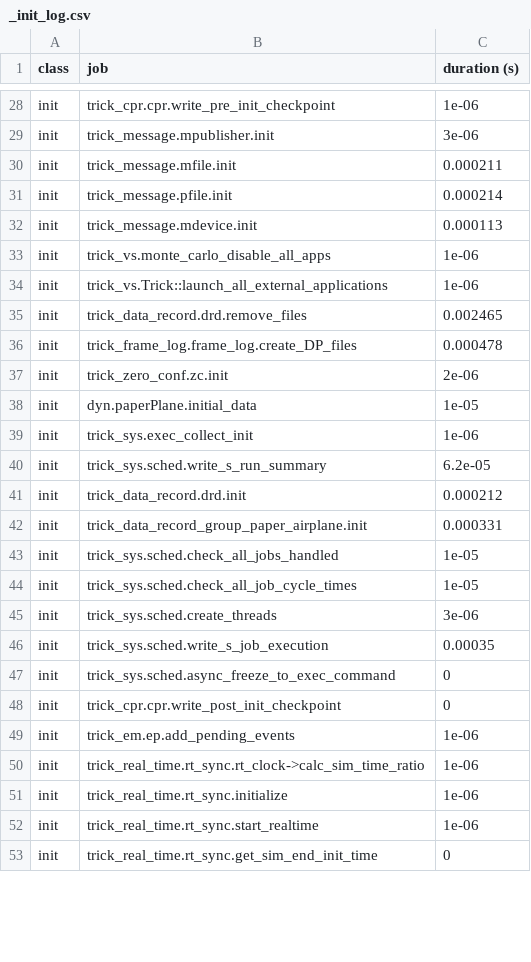
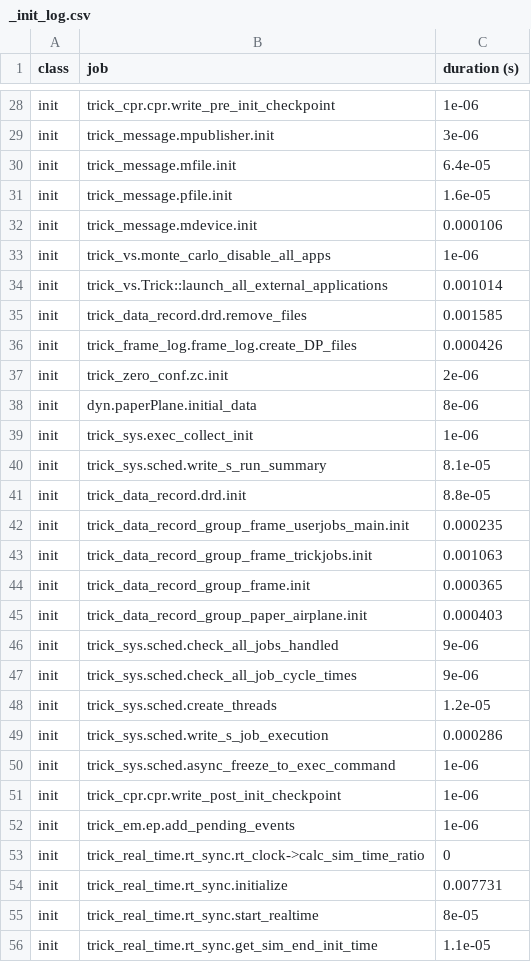
Before and after one commit to EndDescender/Paper-Airplane-Sim, a CSV file: RUN_test/_init_log.csv, drawn as a sheet; only a part is shown, gaps mark what is left out; the diff covers the shown part only.

```diff
--- a/RUN_test/_init_log.csv
+++ b/RUN_test/_init_log.csv
@@ -29,25 +29,28 @@ init,trick_cpr.cpr.write_pre_init_checkpoint,1e-06
 init,trick_message.mpublisher.init,3e-06
-init,trick_message.mfile.init,0.000211
-init,trick_message.pfile.init,0.000214
-init,trick_message.mdevice.init,0.000113
+init,trick_message.mfile.init,6.4e-05
+init,trick_message.pfile.init,1.6e-05
+init,trick_message.mdevice.init,0.000106
 init,trick_vs.monte_carlo_disable_all_apps,1e-06
-init,trick_vs.Trick::launch_all_external_applications,1e-06
-init,trick_data_record.drd.remove_files,0.002465
-init,trick_frame_log.frame_log.create_DP_files,0.000478
+init,trick_vs.Trick::launch_all_external_applications,0.001014
+init,trick_data_record.drd.remove_files,0.001585
+init,trick_frame_log.frame_log.create_DP_files,0.000426
 init,trick_zero_conf.zc.init,2e-06
-init,dyn.paperPlane.initial_data,1e-05
+init,dyn.paperPlane.initial_data,8e-06
 init,trick_sys.exec_collect_init,1e-06
-init,trick_sys.sched.write_s_run_summary,6.2e-05
-init,trick_data_record.drd.init,0.000212
-init,trick_data_record_group_paper_airplane.init,0.000331
-init,trick_sys.sched.check_all_jobs_handled,1e-05
-init,trick_sys.sched.check_all_job_cycle_times,1e-05
-init,trick_sys.sched.create_threads,3e-06
-init,trick_sys.sched.write_s_job_execution,0.00035
-init,trick_sys.sched.async_freeze_to_exec_command,0
-init,trick_cpr.cpr.write_post_init_checkpoint,0
+init,trick_sys.sched.write_s_run_summary,8.1e-05
+init,trick_data_record.drd.init,8.8e-05
+init,trick_data_record_group_frame_userjobs_main.init,0.000235
+init,trick_data_record_group_frame_trickjobs.init,0.001063
+init,trick_data_record_group_frame.init,0.000365
+init,trick_data_record_group_paper_airplane.init,0.000403
+init,trick_sys.sched.check_all_jobs_handled,9e-06
+init,trick_sys.sched.check_all_job_cycle_times,9e-06
+init,trick_sys.sched.create_threads,1.2e-05
+init,trick_sys.sched.write_s_job_execution,0.000286
+init,trick_sys.sched.async_freeze_to_exec_command,1e-06
+init,trick_cpr.cpr.write_post_init_checkpoint,1e-06
 init,trick_em.ep.add_pending_events,1e-06
-init,trick_real_time.rt_sync.rt_clock->calc_sim_time_ratio,1e-06
-init,trick_real_time.rt_sync.initialize,1e-06
-init,trick_real_time.rt_sync.start_realtime,1e-06
-init,trick_real_time.rt_sync.get_sim_end_init_time,0
+init,trick_real_time.rt_sync.rt_clock->calc_sim_time_ratio,0
+init,trick_real_time.rt_sync.initialize,0.007731
+init,trick_real_time.rt_sync.start_realtime,8e-05
+init,trick_real_time.rt_sync.get_sim_end_init_time,1.1e-05
```
Also changed, not shown: 1 added row, 1 removed row, 1 moved row and 20 edited cells elsewhere in this file, 13 other files.
